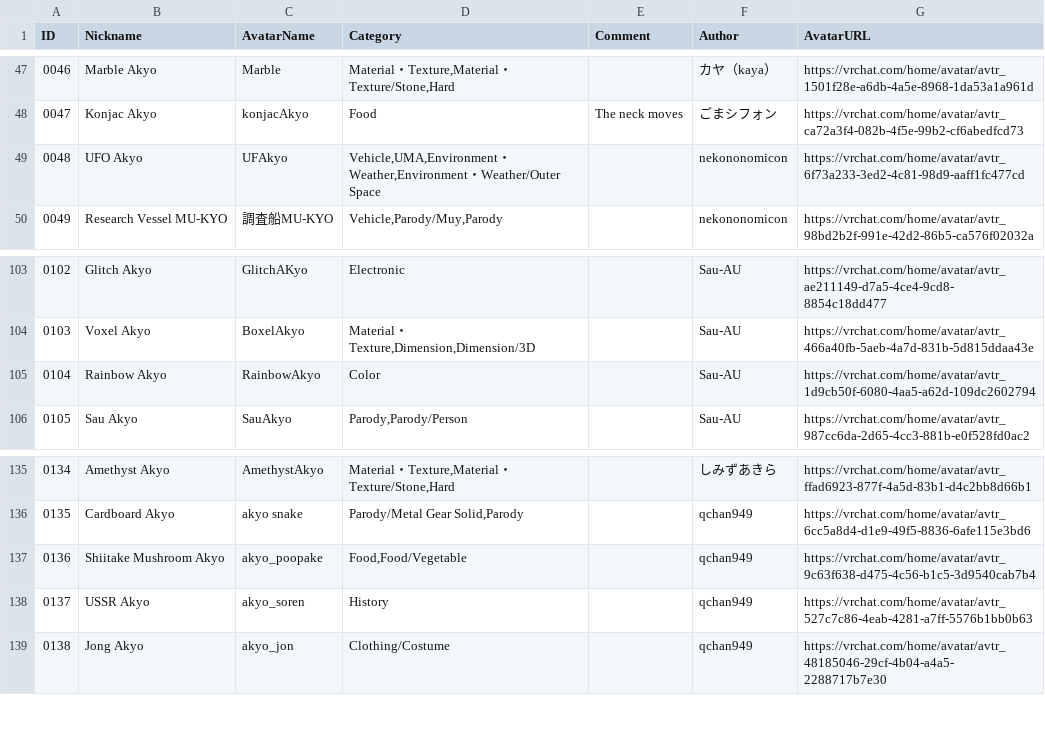
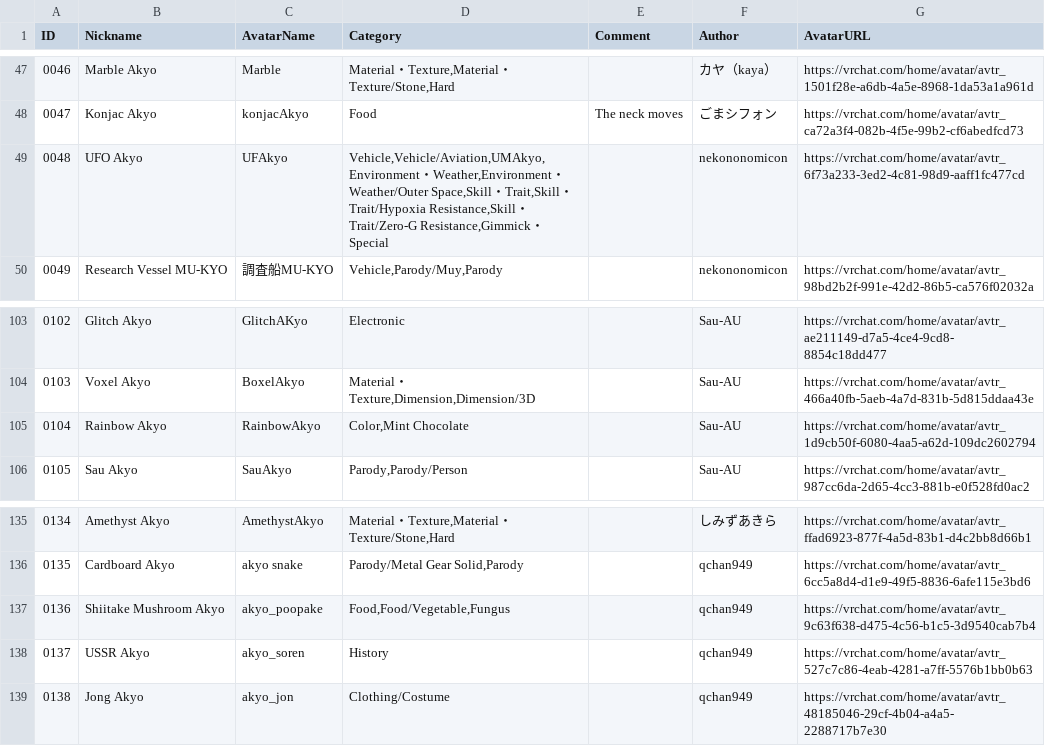
Before and after one commit to rad-vrc/Akyodex, a CSV file: data/akyo-data-en.csv, drawn as a sheet; only a part is shown, gaps mark what is left out.

```diff
--- a/data/akyo-data-en.csv
+++ b/data/akyo-data-en.csv
@@ -48,3 +48,3 @@
 "0047","Konjac Akyo","konjacAkyo","Food","The neck moves","ごまシフォン","https://vrchat.com/home/avatar/avtr_ca72a3f4-082b-4f5e-99b2-cf6abedfcd73"
-"0048","UFO Akyo","UFAkyo","Vehicle,UMA,Environment・Weather,Environment・Weather/Outer Space",,"nekononomicon","https://vrchat.com/home/avatar/avtr_6f73a233-3ed2-4c81-98d9-aaff1fc477cd"
+"0048","UFO Akyo","UFAkyo","Vehicle,Vehicle/Aviation,UMAkyo,Environment・Weather,Environment・Weather/Outer Space,Skill・Trait,Skill・Trait/Hypoxia Resistance,Skill・Trait/Zero-G Resistance,Gimmick・Special",,"nekononomicon","https://vrchat.com/home/avatar/avtr_6f73a233-3ed2-4c81-98d9-aaff1fc477cd"
 "0049","Research Vessel MU-KYO","調査船MU-KYO","Vehicle,Parody/Muy,Parody",,"nekononomicon","https://vrchat.com/home/avatar/avtr_98bd2b2f-991e-42d2-86b5-ca576f02032a"
@@ -104,3 +104,3 @@
 "0103","Voxel Akyo","BoxelAkyo","Material・Texture,Dimension,Dimension/3D",,"Sau-AU","https://vrchat.com/home/avatar/avtr_466a40fb-5aeb-4a7d-831b-5d815ddaa43e"
-"0104","Rainbow Akyo","RainbowAkyo","Color",,"Sau-AU","https://vrchat.com/home/avatar/avtr_1d9cb50f-6080-4aa5-a62d-109dc2602794"
+"0104","Rainbow Akyo","RainbowAkyo","Color,Mint Chocolate",,"Sau-AU","https://vrchat.com/home/avatar/avtr_1d9cb50f-6080-4aa5-a62d-109dc2602794"
 "0105","Sau Akyo","SauAkyo","Parody,Parody/Person",,"Sau-AU","https://vrchat.com/home/avatar/avtr_987cc6da-2d65-4cc3-881b-e0f528fd0ac2"
@@ -136,3 +136,3 @@
 "0135","Cardboard Akyo","akyo snake","Parody/Metal Gear Solid,Parody",,"qchan949","https://vrchat.com/home/avatar/avtr_6cc5a8d4-d1e9-49f5-8836-6afe115e3bd6"
-"0136","Shiitake Mushroom Akyo","akyo_poopake","Food,Food/Vegetable",,"qchan949","https://vrchat.com/home/avatar/avtr_9c63f638-d475-4c56-b1c5-3d9540cab7b4"
+"0136","Shiitake Mushroom Akyo","akyo_poopake","Food,Food/Vegetable,Fungus",,"qchan949","https://vrchat.com/home/avatar/avtr_9c63f638-d475-4c56-b1c5-3d9540cab7b4"
 "0137","USSR Akyo","akyo_soren","History",,"qchan949","https://vrchat.com/home/avatar/avtr_527c7c86-4eab-4281-a7ff-5576b1bb0b63"
```
Also changed, not shown: data/akyo-data-ja.csv, 3 other files.
